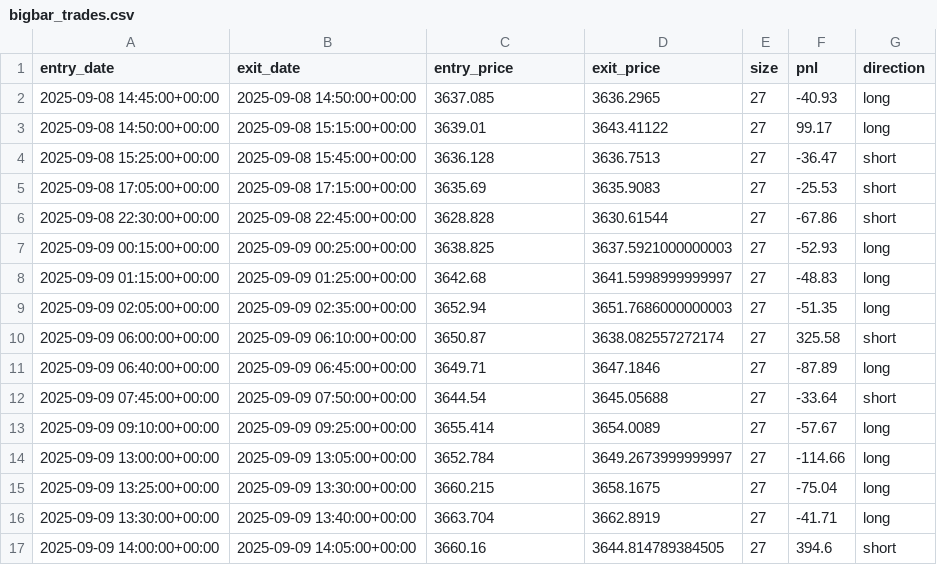
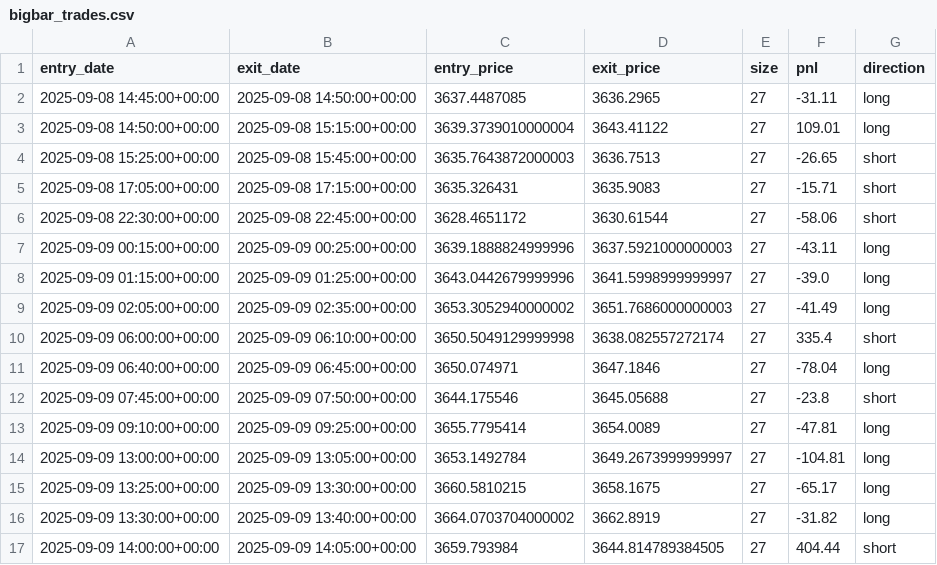
Before and after one commit to Uwater1/daytrading-strategy, a CSV file: bigbar_trades.csv, drawn as a sheet; only a part is shown; the diff covers the shown part only.

```diff
--- a/bigbar_trades.csv
+++ b/bigbar_trades.csv
@@ -1,17 +1,17 @@
 entry_date,exit_date,entry_price,exit_price,size,pnl,direction
-2025-09-08 14:45:00+00:00,2025-09-08 14:50:00+00:00,3637.085,3636.2965,27,-40.93,long
-2025-09-08 14:50:00+00:00,2025-09-08 15:15:00+00:00,3639.01,3643.41122,27,99.17,long
-2025-09-08 15:25:00+00:00,2025-09-08 15:45:00+00:00,3636.128,3636.7513,27,-36.47,short
-2025-09-08 17:05:00+00:00,2025-09-08 17:15:00+00:00,3635.69,3635.9083,27,-25.53,short
-2025-09-08 22:30:00+00:00,2025-09-08 22:45:00+00:00,3628.828,3630.61544,27,-67.86,short
-2025-09-09 00:15:00+00:00,2025-09-09 00:25:00+00:00,3638.825,3637.5921000000003,27,-52.93,long
-2025-09-09 01:15:00+00:00,2025-09-09 01:25:00+00:00,3642.68,3641.5998999999997,27,-48.83,long
-2025-09-09 02:05:00+00:00,2025-09-09 02:35:00+00:00,3652.94,3651.7686000000003,27,-51.35,long
-2025-09-09 06:00:00+00:00,2025-09-09 06:10:00+00:00,3650.87,3638.082557272174,27,325.58,short
-2025-09-09 06:40:00+00:00,2025-09-09 06:45:00+00:00,3649.71,3647.1846,27,-87.89,long
-2025-09-09 07:45:00+00:00,2025-09-09 07:50:00+00:00,3644.54,3645.05688,27,-33.64,short
-2025-09-09 09:10:00+00:00,2025-09-09 09:25:00+00:00,3655.414,3654.0089,27,-57.67,long
-2025-09-09 13:00:00+00:00,2025-09-09 13:05:00+00:00,3652.784,3649.2673999999997,27,-114.66,long
-2025-09-09 13:25:00+00:00,2025-09-09 13:30:00+00:00,3660.215,3658.1675,27,-75.04,long
-2025-09-09 13:30:00+00:00,2025-09-09 13:40:00+00:00,3663.704,3662.8919,27,-41.71,long
-2025-09-09 14:00:00+00:00,2025-09-09 14:05:00+00:00,3660.16,3644.814789384505,27,394.6,short
+2025-09-08 14:45:00+00:00,2025-09-08 14:50:00+00:00,3637.4487085,3636.2965,27,-31.11,long
+2025-09-08 14:50:00+00:00,2025-09-08 15:15:00+00:00,3639.3739010000004,3643.41122,27,109.01,long
+2025-09-08 15:25:00+00:00,2025-09-08 15:45:00+00:00,3635.7643872000003,3636.7513,27,-26.65,short
+2025-09-08 17:05:00+00:00,2025-09-08 17:15:00+00:00,3635.326431,3635.9083,27,-15.71,short
+2025-09-08 22:30:00+00:00,2025-09-08 22:45:00+00:00,3628.4651172,3630.61544,27,-58.06,short
+2025-09-09 00:15:00+00:00,2025-09-09 00:25:00+00:00,3639.1888824999996,3637.5921000000003,27,-43.11,long
+2025-09-09 01:15:00+00:00,2025-09-09 01:25:00+00:00,3643.0442679999996,3641.5998999999997,27,-39.0,long
+2025-09-09 02:05:00+00:00,2025-09-09 02:35:00+00:00,3653.3052940000002,3651.7686000000003,27,-41.49,long
+2025-09-09 06:00:00+00:00,2025-09-09 06:10:00+00:00,3650.5049129999998,3638.082557272174,27,335.4,short
+2025-09-09 06:40:00+00:00,2025-09-09 06:45:00+00:00,3650.074971,3647.1846,27,-78.04,long
+2025-09-09 07:45:00+00:00,2025-09-09 07:50:00+00:00,3644.175546,3645.05688,27,-23.8,short
+2025-09-09 09:10:00+00:00,2025-09-09 09:25:00+00:00,3655.7795414,3654.0089,27,-47.81,long
+2025-09-09 13:00:00+00:00,2025-09-09 13:05:00+00:00,3653.1492784,3649.2673999999997,27,-104.81,long
+2025-09-09 13:25:00+00:00,2025-09-09 13:30:00+00:00,3660.5810215,3658.1675,27,-65.17,long
+2025-09-09 13:30:00+00:00,2025-09-09 13:40:00+00:00,3664.0703704000002,3662.8919,27,-31.82,long
+2025-09-09 14:00:00+00:00,2025-09-09 14:05:00+00:00,3659.793984,3644.814789384505,27,404.44,short
```
Also changed, not shown: 87 edited cells elsewhere in this file, sambo_heatmap_results.csv, 6 other files.
